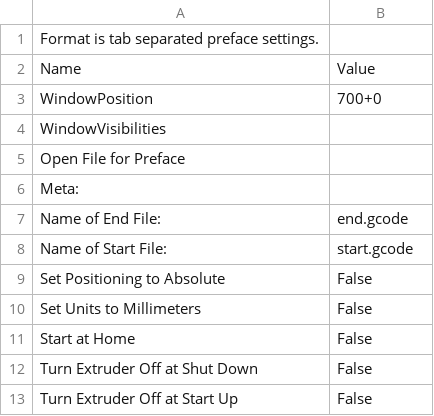
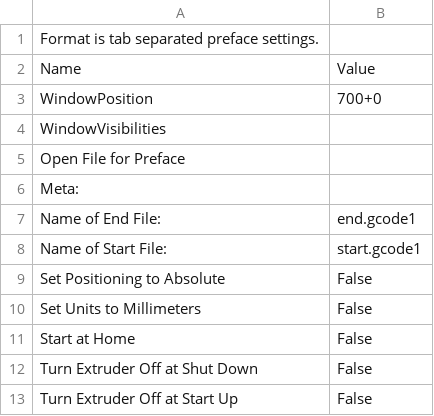
Before and after one commit to dpslwk/LWK-s-Mendel-Skeinforge-Settings, a CSV file: .skeinforge/profiles/extrusion/PLA/preface.csv, drawn as a sheet.

```diff
--- a/.skeinforge/profiles/extrusion/PLA/preface.csv
+++ b/.skeinforge/profiles/extrusion/PLA/preface.csv
@@ -6,4 +6,4 @@ Open File for Preface
 Meta:	
-Name of End File:	end.gcode
-Name of Start File:	start.gcode
+Name of End File:	end.gcode1
+Name of Start File:	start.gcode1
 Set Positioning to Absolute	False
```
Also changed, not shown: .skeinforge/profiles/extrusion/PLA/fill.csv, .skeinforge/profiles/extrusion/PLA/multiply.csv, 13 other files.
